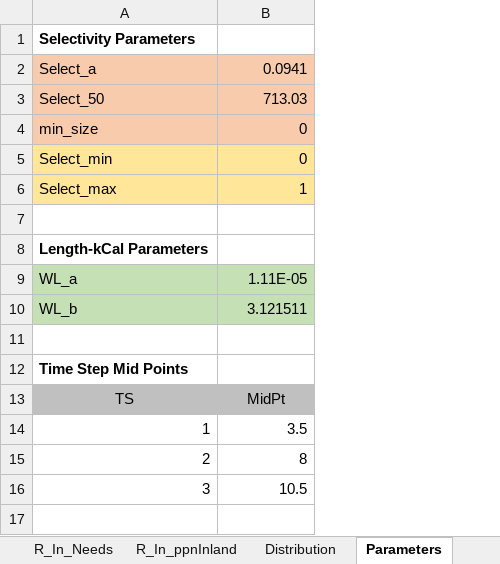
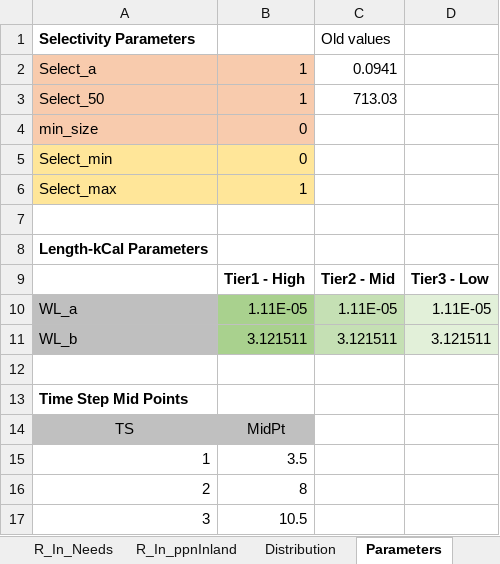
Before and after one commit to jon-carey/FRAM_R-Code, an Excel workbook: SRKW/SRKW_Inputs.xlsx, sheet Parameters, drawn as a sheet; values as stored, in another font and other column widths than the file's, no borders; addresses are those after the commit; the diff names each change by its address in the sheet, - before the commit and + after, or states it on an @@ line.

```diff
--- a/SRKW/SRKW_Inputs.xlsx (sheet Parameters)
+++ b/SRKW/SRKW_Inputs.xlsx (sheet Parameters)
+column C (Old values), rows 2-3: 0.0941 | 713.03; rows 10-11: 1.11E-05 | 3.121511
+column D, rows 10-11: 1.11E-05 | 3.121511
-B2: 0.0941
+B2: 1
-B3: 713.03
+B3: 1
+row 9:  | Tier1 - High | Tier2 - Mid | Tier3 - Low
-A10:A11 fill: #C5E0B4
+A10:A11 fill: #BFBFBF
-B10:B11 fill: #C5E0B4
+B10:B11 fill: #A9D18E
```
Also changed, not shown: sheet R_In_kCal-Age, sheet R_In_RunID, sheet R_In_FishFlag, sheet StkLUT, sheet R_In_Needs, formulas that keep their value, 1 other file.
